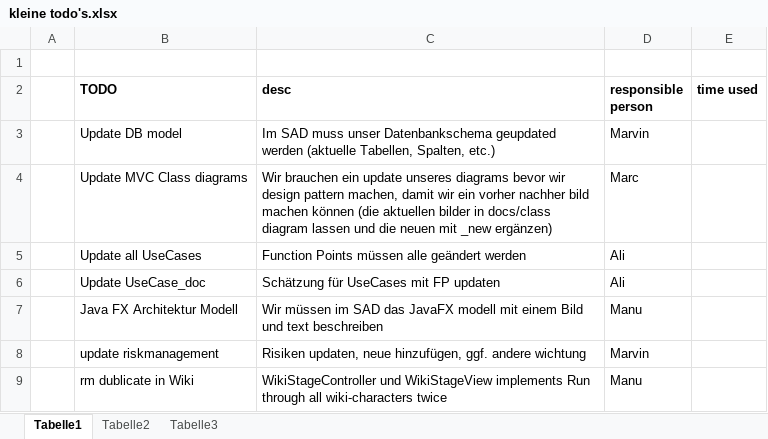
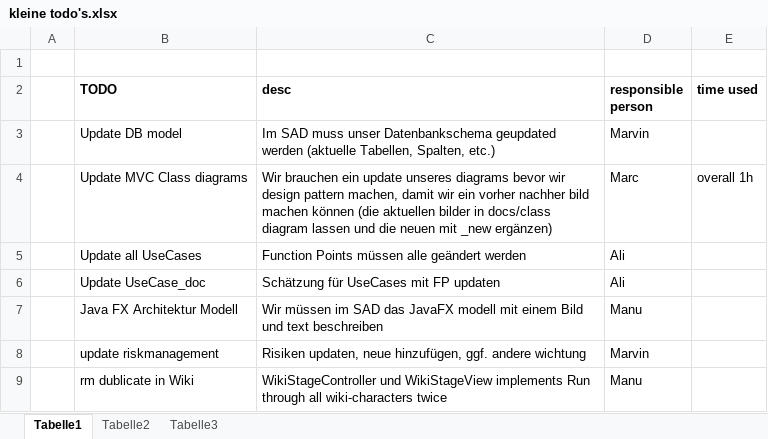
Before and after one commit to nappydevelopment/Nappy-the-ingenious-docs, an Excel workbook: kleine todo's.xlsx, sheet Tabelle1, drawn as a sheet; values as stored, in another font and other column widths than the file's, no borders; the diff names each change by its address in the sheet, - before the commit and + after, or states it on an @@ line.

Commit message:
updated kleine todos

```diff
--- a/kleine todo's.xlsx (sheet Tabelle1)
+++ b/kleine todo's.xlsx (sheet Tabelle1)
-E4 (time used): (empty)
+E4 (time used): overall 1h
```
